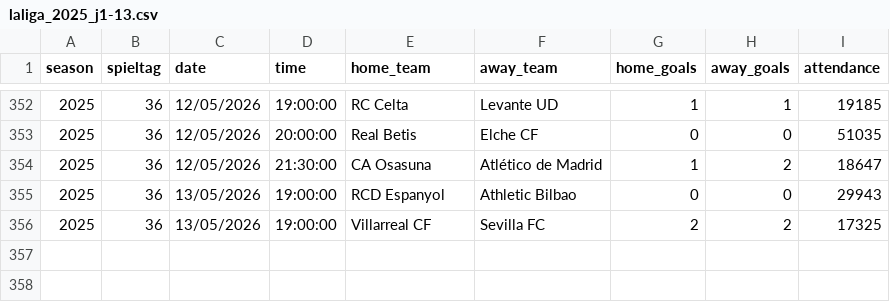
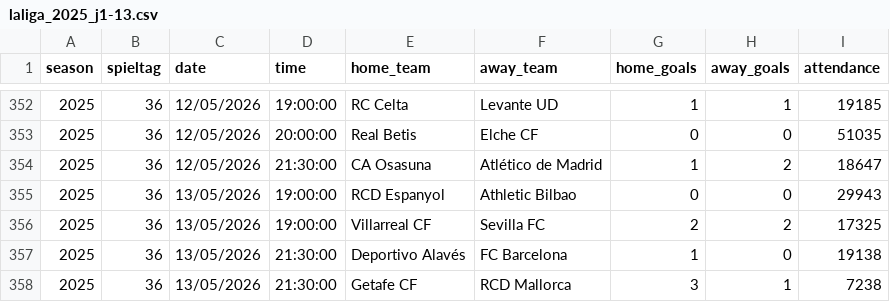
Before and after one commit to jdiegots/aforolab, a CSV file: public/data/matches/laliga_2025_j1-13.csv, drawn as a sheet; only a part is shown, gaps mark what is left out.

```diff
--- a/public/data/matches/laliga_2025_j1-13.csv
+++ b/public/data/matches/laliga_2025_j1-13.csv
@@ -356 +356,3 @@ season,spieltag,date,time,home_team,away_team,home_goals,away_goals,attendance
 2025,36,13/05/2026,19:00:00,Villarreal CF,Sevilla FC,2,2,17325
+2025,36,13/05/2026,21:30:00,Deportivo Alavés,FC Barcelona,1,0,19138
+2025,36,13/05/2026,21:30:00,Getafe CF,RCD Mallorca,3,1,7238
```
